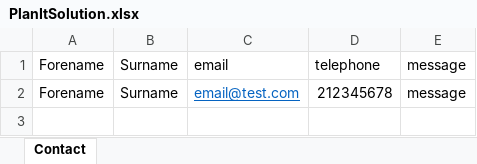
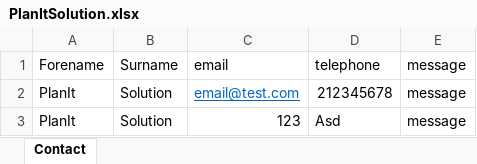
Before and after one commit to redhu1988/planitSolution, an Excel workbook: plan/PlanItSolution.xlsx, sheet Contact, drawn as a sheet; values as stored, in another font and other column widths than the file's, no borders; the diff names each change by its address in the sheet, - before the commit and + after, or states it on an @@ line.

```diff
--- a/plan/PlanItSolution.xlsx (sheet Contact)
+++ b/plan/PlanItSolution.xlsx (sheet Contact)
-A2: Forename
+A2: PlanIt
-B2: Surname
+B2: Solution
+row 3: PlanIt | Solution | 123 | Asd | message
```
Also changed, not shown: 14 other files.
